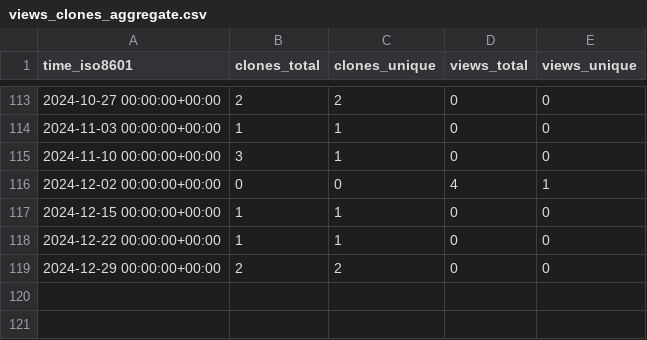
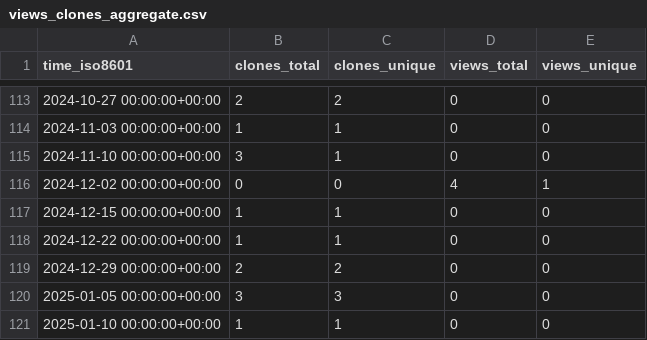
Before and after one commit to animo/homebrew-aries-cli, a CSV file: animo/homebrew-siera/ghrs-data/views_clones_aggregate.csv, drawn as a sheet; only a part is shown, gaps mark what is left out; the diff names each change by its address in the sheet, - before the commit and + after, or states it on an @@ line.

```diff
--- a/animo/homebrew-siera/ghrs-data/views_clones_aggregate.csv
+++ b/animo/homebrew-siera/ghrs-data/views_clones_aggregate.csv
+row 120: 2025-01-05 00:00:00+00:00 | 3 | 3 | 0 | 0
+row 121: 2025-01-10 00:00:00+00:00 | 1 | 1 | 0 | 0
```
Also changed, not shown: 1 other file.
